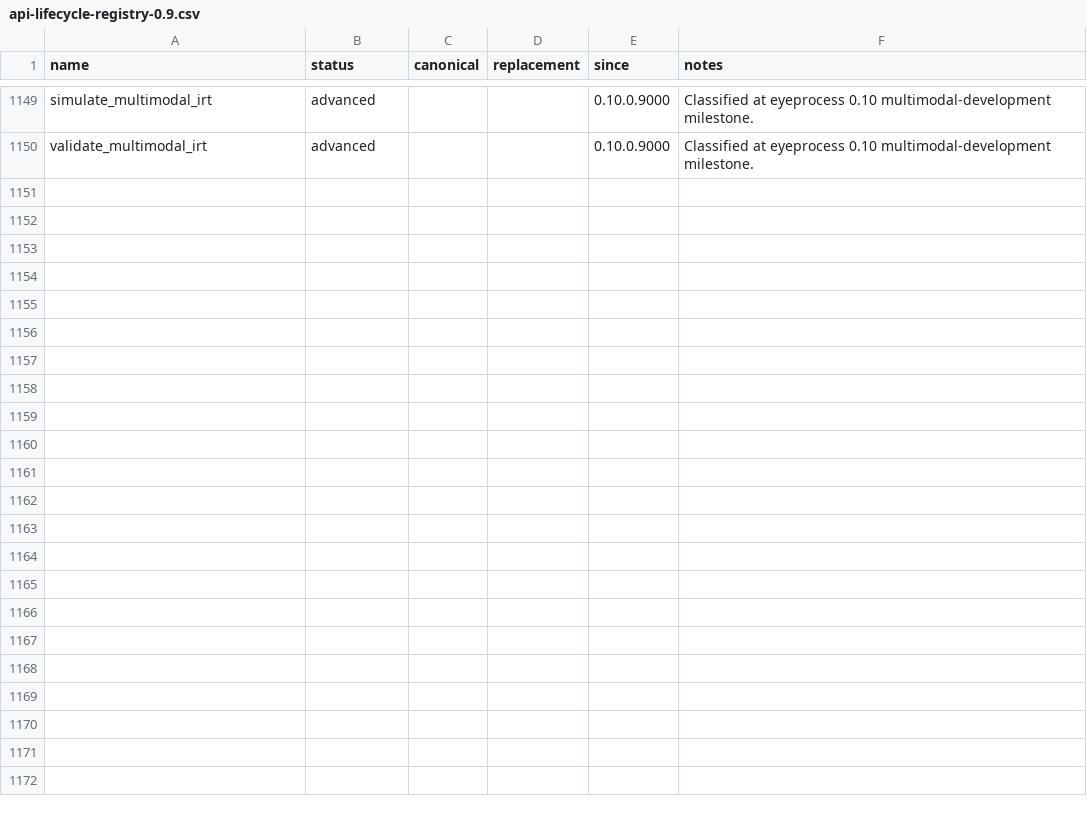
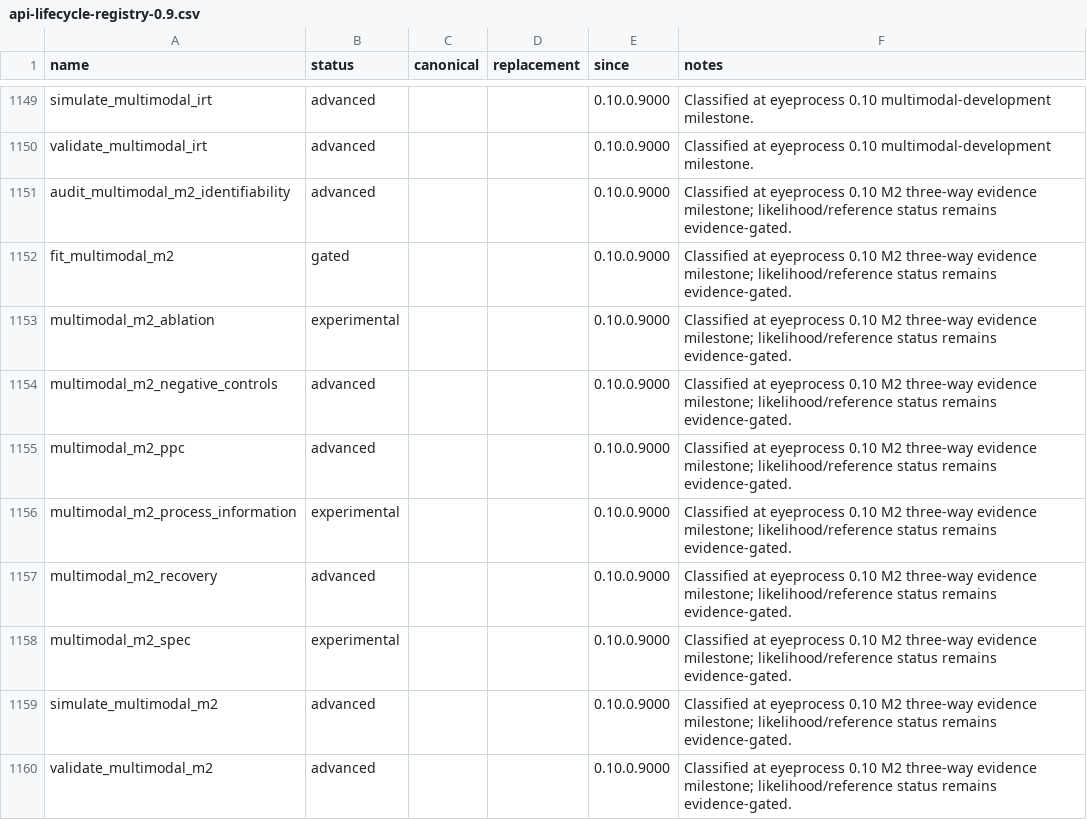
Before and after one commit to stefanosbalaskas/eyeprocess, a CSV file: inst/extdata/api-lifecycle-registry-0.9.csv, drawn as a sheet; only a part is shown, gaps mark what is left out; the diff names each change by its address in the sheet, - before the commit and + after, or states it on an @@ line.

Commit message:
Establish M2 three-way response-RT-gaze evidence

```diff
--- a/inst/extdata/api-lifecycle-registry-0.9.csv
+++ b/inst/extdata/api-lifecycle-registry-0.9.csv
+row 1151: audit_multimodal_m2_identifiability | advanced |  |  | 0.10.0.9000 | Classified at eyeprocess 0.10 M2 three-way evidence milestone; likelihood/reference status remains evidence-gated.
+row 1152: fit_multimodal_m2 | gated |  |  | 0.10.0.9000 | Classified at eyeprocess 0.10 M2 three-way evidence milestone; likelihood/reference status remains evidence-gated.
+row 1153: multimodal_m2_ablation | experimental |  |  | 0.10.0.9000 | Classified at eyeprocess 0.10 M2 three-way evidence milestone; likelihood/reference status remains evidence-gated.
+row 1154: multimodal_m2_negative_controls | advanced |  |  | 0.10.0.9000 | Classified at eyeprocess 0.10 M2 three-way evidence milestone; likelihood/reference status remains evidence-gated.
+row 1155: multimodal_m2_ppc | advanced |  |  | 0.10.0.9000 | Classified at eyeprocess 0.10 M2 three-way evidence milestone; likelihood/reference status remains evidence-gated.
+row 1156: multimodal_m2_process_information | experimental |  |  | 0.10.0.9000 | Classified at eyeprocess 0.10 M2 three-way evidence milestone; likelihood/reference status remains evidence-gated.
+row 1157: multimodal_m2_recovery | advanced |  |  | 0.10.0.9000 | Classified at eyeprocess 0.10 M2 three-way evidence milestone; likelihood/reference status remains evidence-gated.
+row 1158: multimodal_m2_spec | experimental |  |  | 0.10.0.9000 | Classified at eyeprocess 0.10 M2 three-way evidence milestone; likelihood/reference status remains evidence-gated.
+row 1159: simulate_multimodal_m2 | advanced |  |  | 0.10.0.9000 | Classified at eyeprocess 0.10 M2 three-way evidence milestone; likelihood/reference status remains evidence-gated.
+row 1160: validate_multimodal_m2 | advanced |  |  | 0.10.0.9000 | Classified at eyeprocess 0.10 M2 three-way evidence milestone; likelihood/reference status remains evidence-gated.
```
Also changed, not shown: inst/extdata/api-lifecycle-module-policy-0.9.csv, 37 other files.
